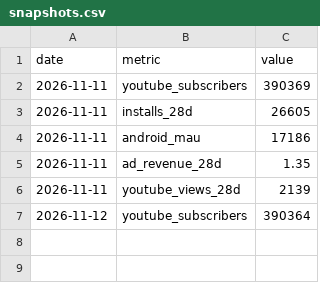
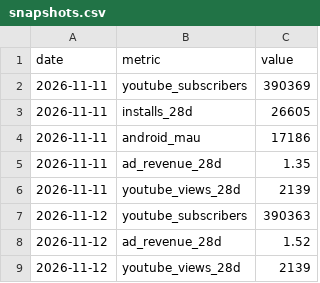
Before and after one commit to Himageo2006/northstar-dashboard, a CSV file: data/snapshots.csv, drawn as a sheet.

Commit message:
Daily data refresh 2026-11-12

```diff
--- a/data/snapshots.csv
+++ b/data/snapshots.csv
@@ -6,2 +6,4 @@ date,metric,value
 2026-11-11,youtube_views_28d,2139
-2026-11-12,youtube_subscribers,390364
+2026-11-12,youtube_subscribers,390363
+2026-11-12,ad_revenue_28d,1.52
+2026-11-12,youtube_views_28d,2139
```
Also changed, not shown: data/ads_daily.csv, data/paid_ads.csv, 5 other files.
